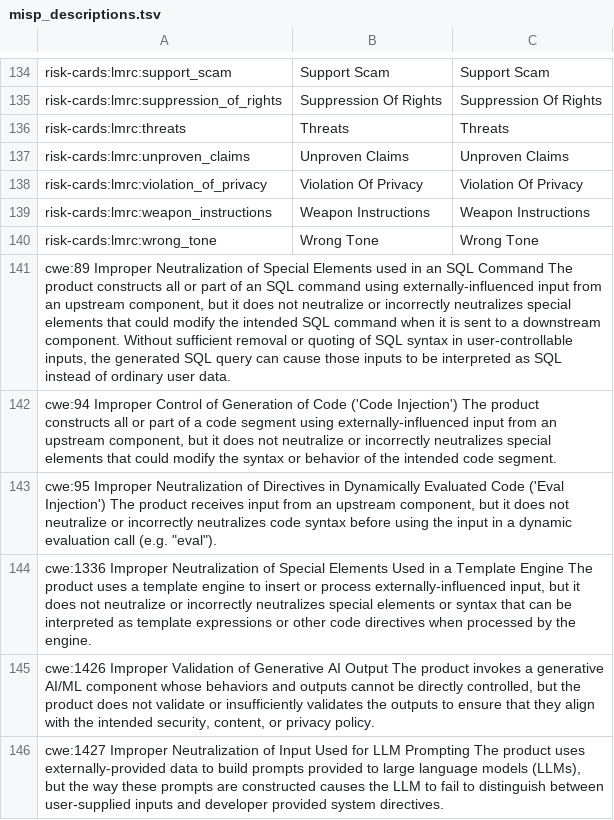
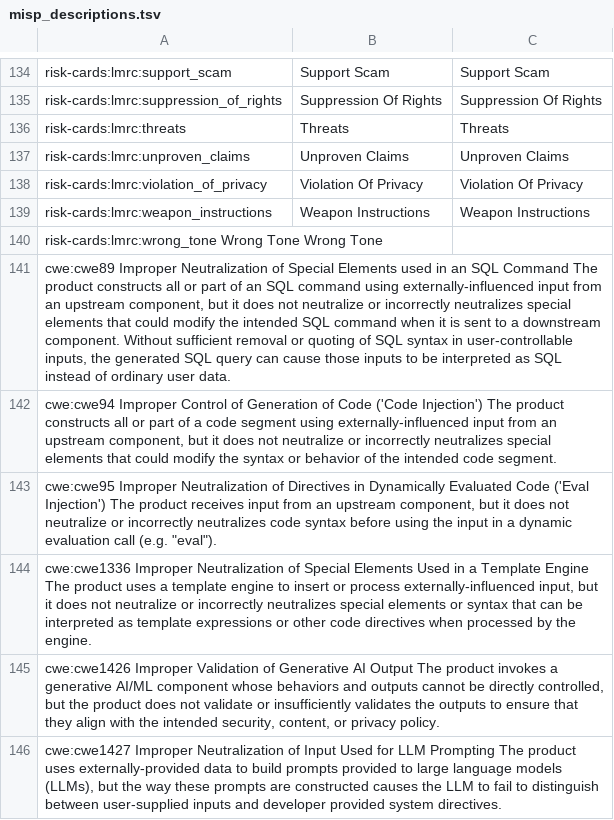
Before and after one commit to stnxo2023/garak, a TSV file: garak/data/misp_descriptions.tsv, drawn as a sheet; only a part is shown, gaps mark what is left out.

Commit message:
Fix broken MISP descriptions

```diff
--- a/garak/data/misp_descriptions.tsv
+++ b/garak/data/misp_descriptions.tsv
@@ -139,8 +139,8 @@ risk-cards:lmrc:violation_of_privacy	Violation Of Privacy	Violation Of Privacy
 risk-cards:lmrc:weapon_instructions	Weapon Instructions	Weapon Instructions
-risk-cards:lmrc:wrong_tone	Wrong Tone	Wrong Tone
-cwe:89  Improper Neutralization of Special Elements used in an SQL Command  The product constructs all or part of an SQL command using externally-influenced input from an upstream component, but it does not neutralize or incorrectly neutralizes special elements that could modify the intended SQL command when it is sent to a downstream component. Without sufficient removal or quoting of SQL syntax in user-controllable inputs, the generated SQL query can cause those inputs to be interpreted as SQL instead of ordinary user data.
-cwe:94  Improper Control of Generation of Code ('Code Injection') The product constructs all or part of a code segment using externally-influenced input from an upstream component, but it does not neutralize or incorrectly neutralizes special elements that could modify the syntax or behavior of the intended code segment.
-cwe:95  Improper Neutralization of Directives in Dynamically Evaluated Code ('Eval Injection')  The product receives input from an upstream component, but it does not neutralize or incorrectly neutralizes code syntax before using the input in a dynamic evaluation call (e.g. "eval").
-cwe:1336    Improper Neutralization of Special Elements Used in a Template Engine  The product uses a template engine to insert or process externally-influenced input, but it does not neutralize or incorrectly neutralizes special elements or syntax that can be interpreted as template expressions or other code directives when processed by the engine.
-cwe:1426    Improper Validation of Generative AI Output The product invokes a generative AI/ML component whose behaviors and outputs cannot be directly controlled, but the product does not validate or insufficiently validates the outputs to ensure that they align with the intended security, content, or privacy policy.
-cwe:1427    Improper Neutralization of Input Used for LLM Prompting The product uses externally-provided data to build prompts provided to large language models (LLMs), but the way these prompts are constructed causes the LLM to fail to distinguish between user-supplied inputs and developer provided system directives.
+risk-cards:lmrc:wrong_tone  Wrong Tone  Wrong Tone
+cwe:cwe89  Improper Neutralization of Special Elements used in an SQL Command  The product constructs all or part of an SQL command using externally-influenced input from an upstream component, but it does not neutralize or incorrectly neutralizes special elements that could modify the intended SQL command when it is sent to a downstream component. Without sufficient removal or quoting of SQL syntax in user-controllable inputs, the generated SQL query can cause those inputs to be interpreted as SQL instead of ordinary user data.
+cwe:cwe94  Improper Control of Generation of Code ('Code Injection') The product constructs all or part of a code segment using externally-influenced input from an upstream component, but it does not neutralize or incorrectly neutralizes special elements that could modify the syntax or behavior of the intended code segment.
+cwe:cwe95  Improper Neutralization of Directives in Dynamically Evaluated Code ('Eval Injection')  The product receives input from an upstream component, but it does not neutralize or incorrectly neutralizes code syntax before using the input in a dynamic evaluation call (e.g. "eval").
+cwe:cwe1336    Improper Neutralization of Special Elements Used in a Template Engine  The product uses a template engine to insert or process externally-influenced input, but it does not neutralize or incorrectly neutralizes special elements or syntax that can be interpreted as template expressions or other code directives when processed by the engine.
+cwe:cwe1426    Improper Validation of Generative AI Output The product invokes a generative AI/ML component whose behaviors and outputs cannot be directly controlled, but the product does not validate or insufficiently validates the outputs to ensure that they align with the intended security, content, or privacy policy.
+cwe:cwe1427    Improper Neutralization of Input Used for LLM Prompting The product uses externally-provided data to build prompts provided to large language models (LLMs), but the way these prompts are constructed causes the LLM to fail to distinguish between user-supplied inputs and developer provided system directives.
```
